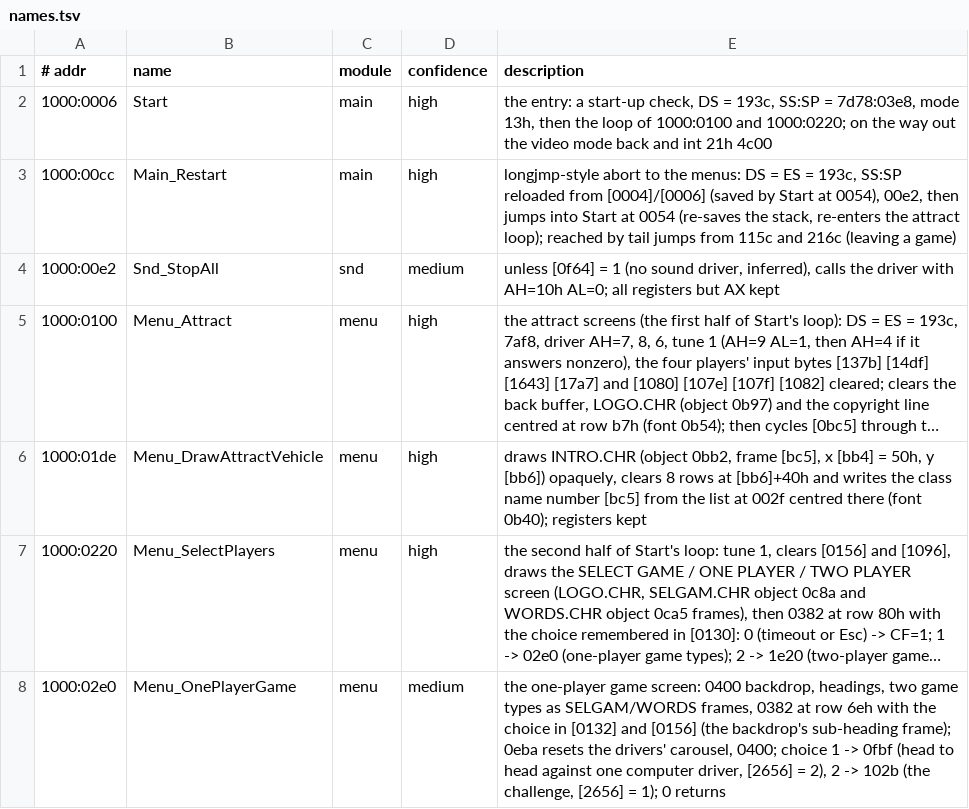
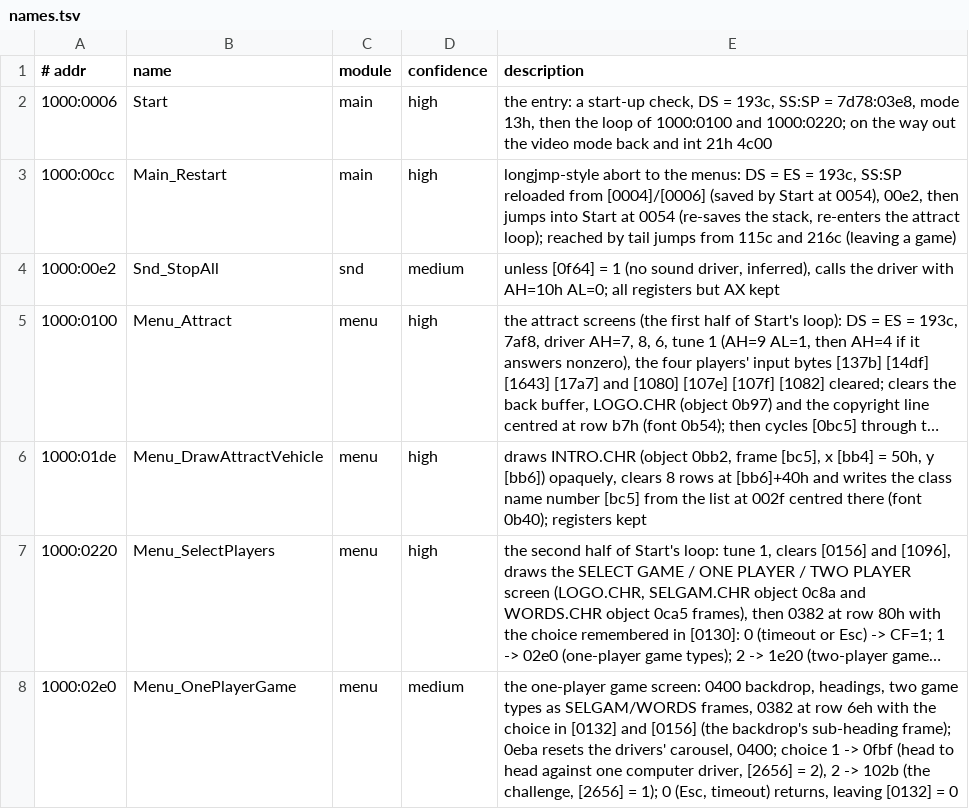
Before and after one commit to emdzej/openmm, a TSV file: tools/ghidra/names.tsv, drawn as a sheet; only a part is shown; long unchanged cells end in …; the diff covers the shown part only; the diff names each change by its address in the sheet, - before the commit and + after, or states it on an @@ line.

```diff
--- a/tools/ghidra/names.tsv
+++ b/tools/ghidra/names.tsv
-E8 (description): …1); 0 returns
+E8 (description): …1); 0 (Esc, timeout) returns, leaving [0132] = 0
```
Also changed, not shown: 3 edited cells elsewhere in this file, 50 other files.
